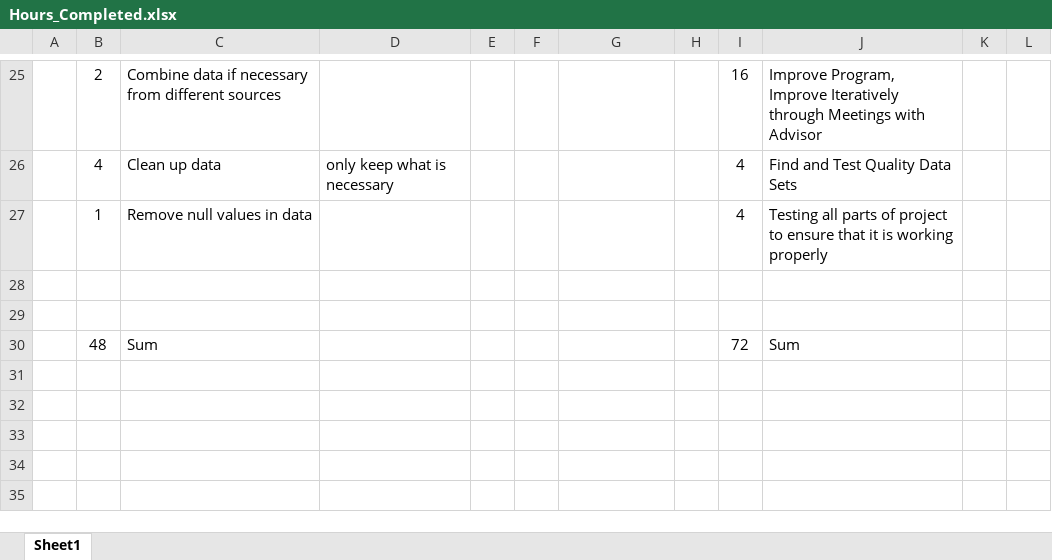
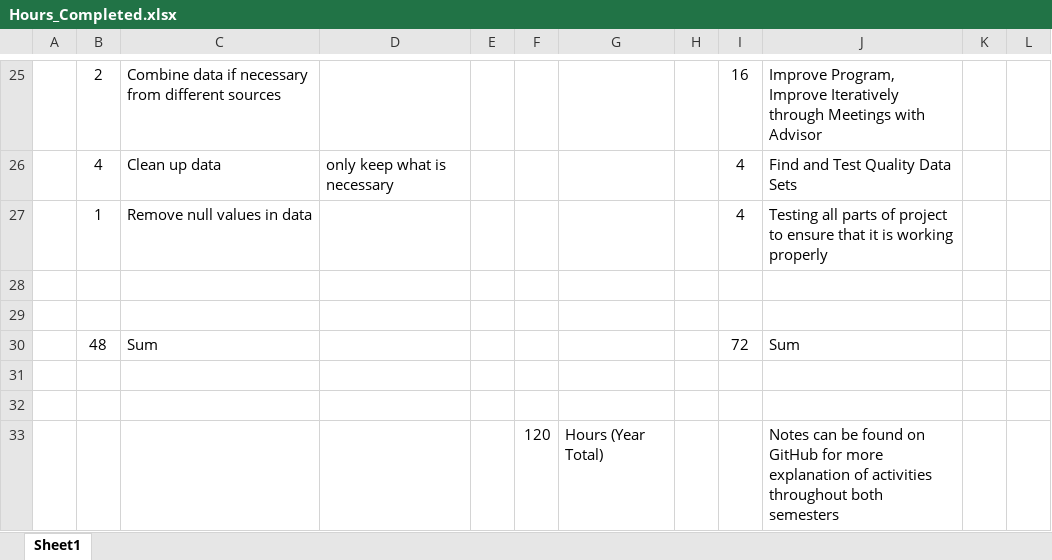
Before and after one commit to tedcordonnier/SeniorDesign, an Excel workbook: SpringAssignments/Hours_Completed.xlsx, sheet Sheet1, drawn as a sheet; only a part is shown, gaps mark what is left out; values as stored, in another font and other column widths than the file's, no borders; the diff names each change by its address in the sheet, - before the commit and + after, or states it on an @@ line.

Commit message:
Updated Hours

```diff
--- a/SpringAssignments/Hours_Completed.xlsx (sheet Sheet1)
+++ b/SpringAssignments/Hours_Completed.xlsx (sheet Sheet1)
+row 31: (empty)
+row 32: (empty)
+row 33:  |  |  |  |  | 120 | Hours (Year Total) |  |  | Notes can be found on GitHub for more explanation of activities throughout both semesters
```
